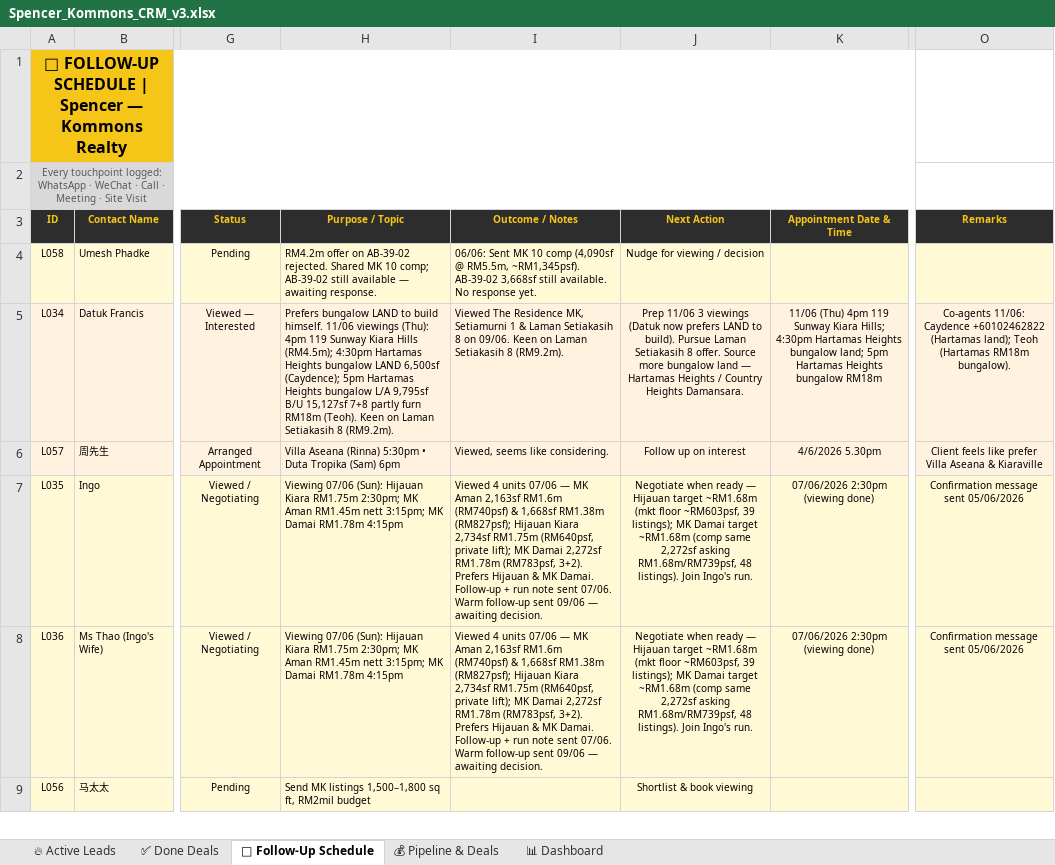
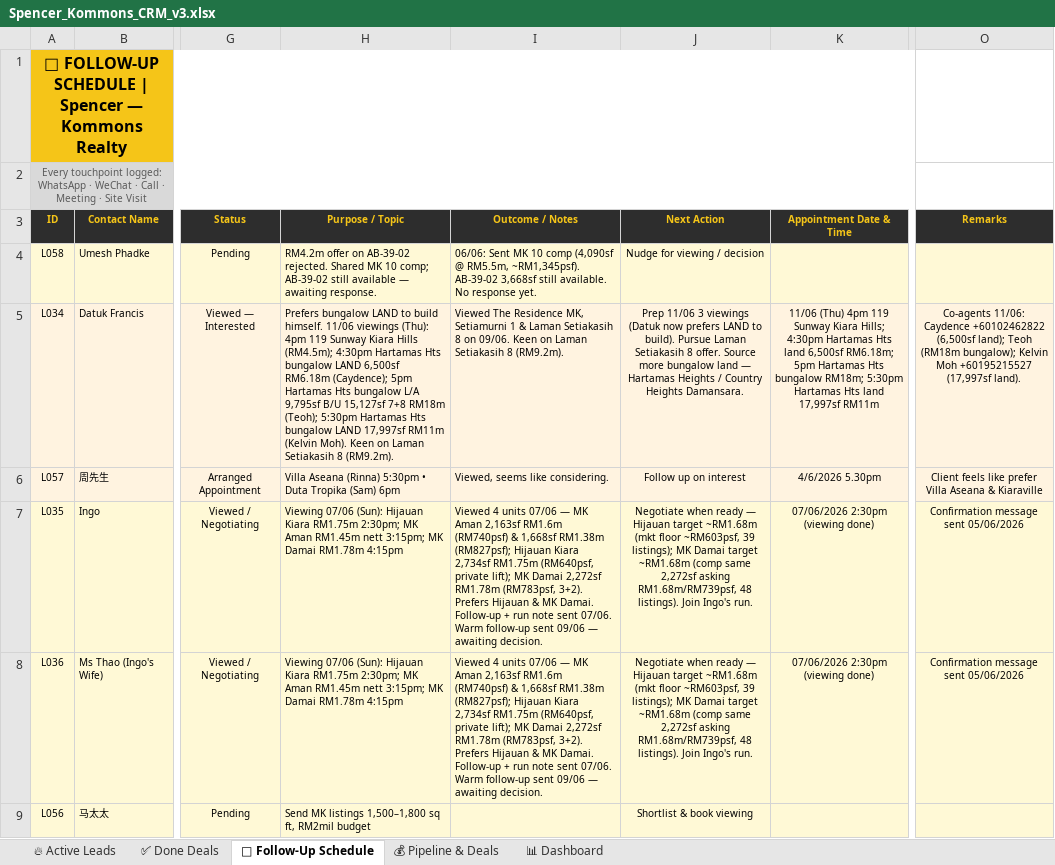
Before and after one commit to Spencerr2626/Spencer, an Excel workbook: references/crm/Spencer_Kommons_CRM_v3.xlsx, sheet 📅 Follow-Up Schedule, drawn as a sheet; only a part is shown, gaps mark what is left out; values as stored, in another font and other column widths than the file's, no borders; charts and pictures not drawn; the diff names each change by its address in the sheet, - before the commit and + after, or states it on an @@ line.

```diff
--- a/references/crm/Spencer_Kommons_CRM_v3.xlsx (sheet 📅 Follow-Up Schedule)
+++ b/references/crm/Spencer_Kommons_CRM_v3.xlsx (sheet 📅 Follow-Up Schedule)
-H5 (Purpose / Topic): …4:30pm Hartamas Heights bungalow LAND 6,500sf (Caydence); 5pm Hartamas Heights bungalow L/A 9,795sf B/U 15,127sf 7+8 partly furn RM18m (Teoh). Keen on…
+H5 (Purpose / Topic): …4:30pm Hartamas Hts bungalow LAND 6,500sf RM6.18m (Caydence); 5pm Hartamas Hts bungalow L/A 9,795sf B/U 15,127sf 7+8 RM18m (Teoh); 5:30pm Hartamas Hts bungalow LAND 17,997sf RM11m (Kelvin Moh). Keen on…
-K5 (Appointment Date & Time): …4:30pm Hartamas Heights bungalow land; 5pm Hartamas Heights bungalow RM18m
+K5 (Appointment Date & Time): …4:30pm Hartamas Hts land 6,500sf RM6.18m; 5pm Hartamas Hts bungalow RM18m; 5:30pm Hartamas Hts land 17,997sf RM11m
-O5 (Remarks): …Caydence +60102462822 (Hartamas land); Teoh (Hartamas RM18m bungalow).
+O5 (Remarks): …Caydence +60102462822 (6,500sf land); Teoh (RM18m bungalow); Kelvin Moh +60195215527 (17,997sf land).
```
